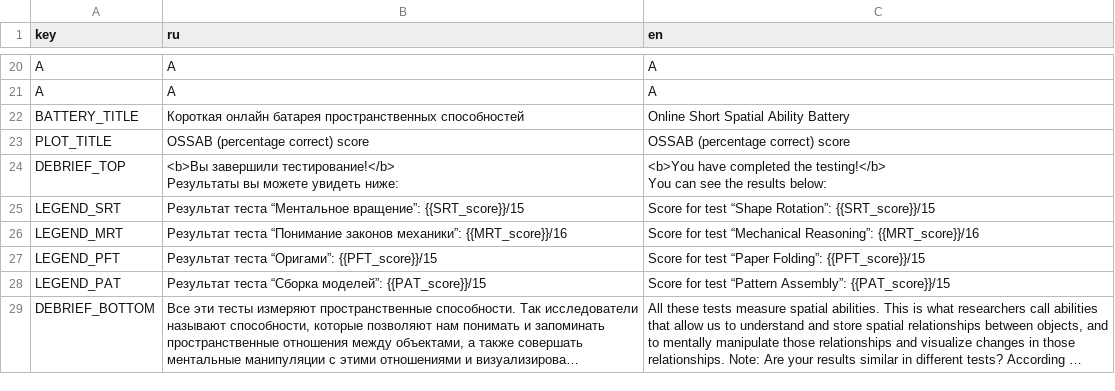
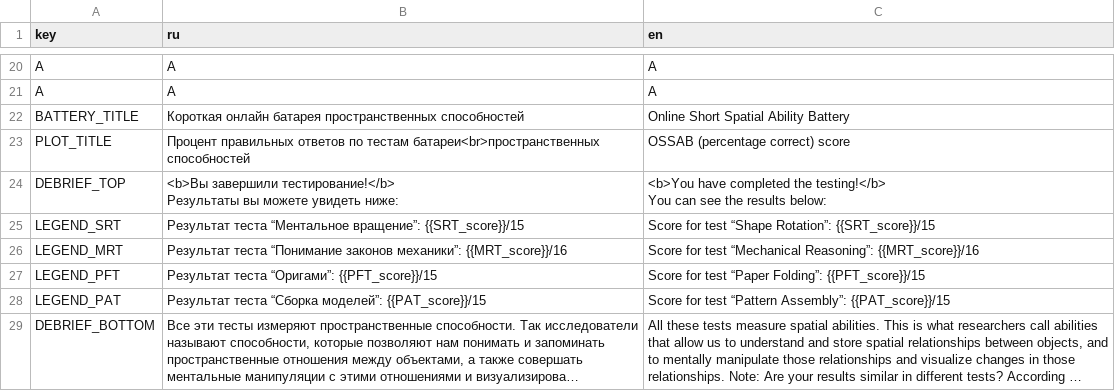
Before and after one commit to fmhoeger/OSSAB, a CSV file: data_raw/dicts/GENERAL_dict.csv, drawn as a sheet; only a part is shown, gaps mark what is left out; long unchanged cells end in ….

```diff
--- a/data_raw/dicts/GENERAL_dict.csv
+++ b/data_raw/dicts/GENERAL_dict.csv
@@ -22,3 +22,3 @@
 "BATTERY_TITLE";"Короткая онлайн батарея пространственных способностей";"Online Short Spatial Ability Battery"
-"PLOT_TITLE";"OSSAB (percentage correct) score";"OSSAB (percentage correct) score"
+"PLOT_TITLE";"Процент правильных ответов по тестам батареи<br>пространственных способностей";"OSSAB (percentage correct) score"
 "DEBRIEF_TOP";"<b>Вы завершили тестирование!</b>
```
Also changed, not shown: 2 other files.
